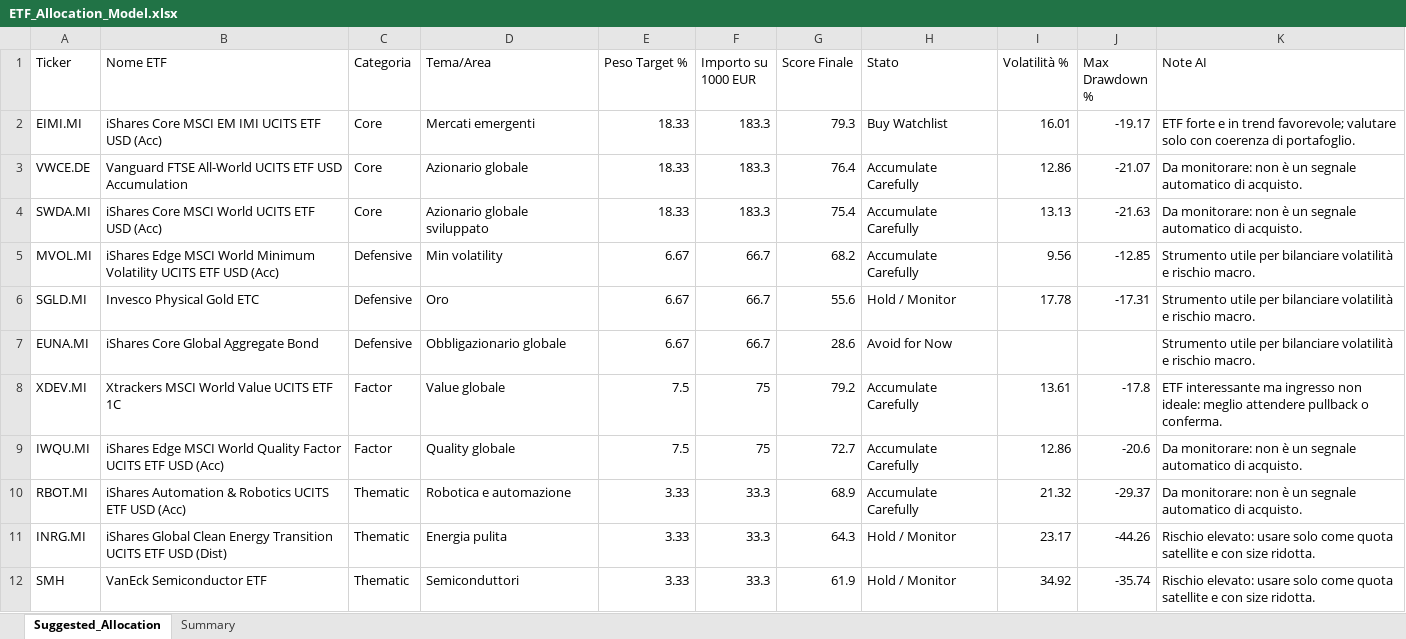
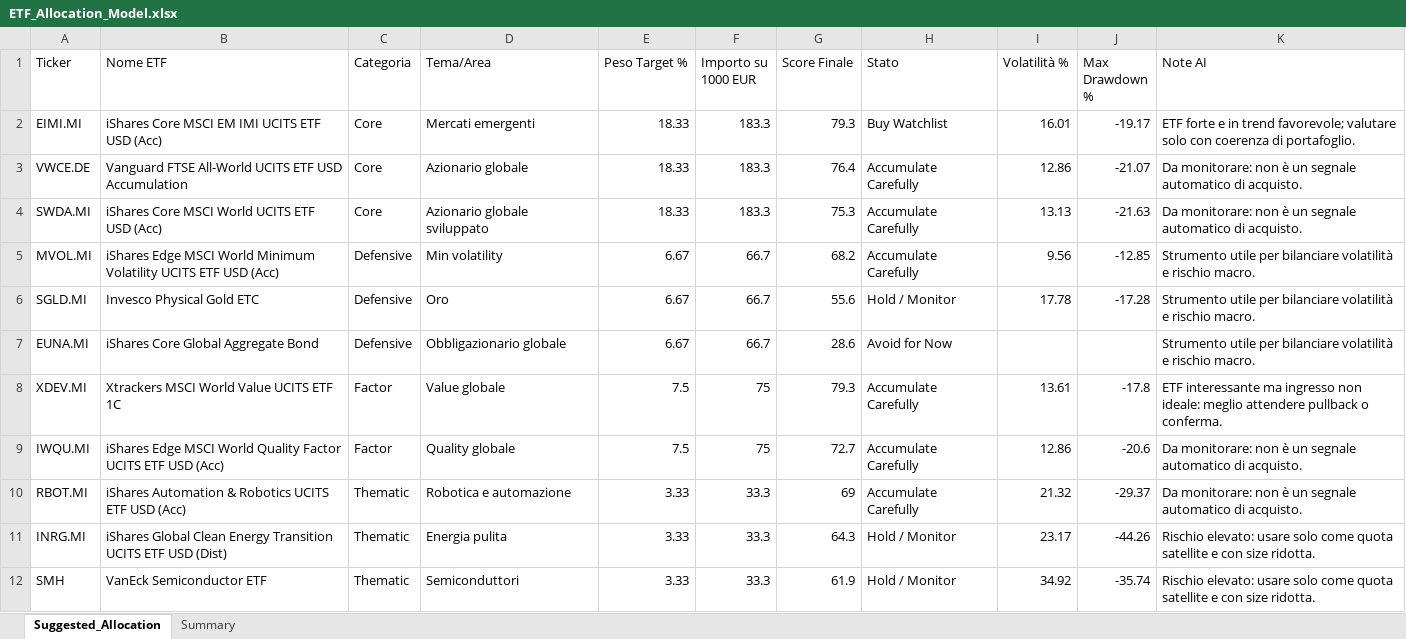
Before and after one commit to mirkomazzacuva/etf-intelligence-agent, an Excel workbook: ETF_Allocation_Model.xlsx, sheet Suggested_Allocation, drawn as a sheet; values as stored, in another font and other column widths than the file's, no borders; the diff names each change by its address in the sheet, - before the commit and + after, or states it on an @@ line.

```diff
--- a/ETF_Allocation_Model.xlsx (sheet Suggested_Allocation)
+++ b/ETF_Allocation_Model.xlsx (sheet Suggested_Allocation)
-G4 (Score Finale): 75.4
+G4 (Score Finale): 75.3
-J6 (Max Drawdown %): -17.31
+J6 (Max Drawdown %): -17.28
-G8 (Score Finale): 79.2
+G8 (Score Finale): 79.3
-G10 (Score Finale): 68.9
+G10 (Score Finale): 69
```
Also changed, not shown: AlphaForge_Insights.xlsx, AlphaForge_Watchlist.xlsx, 18 other files.
